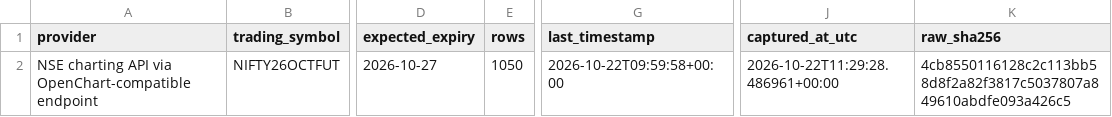
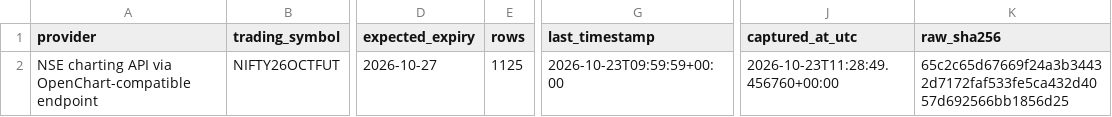
Before and after one commit to NexttTrader/Nifty50-Minute-Data, a CSV file: research/data/forward/PHASE87_FORWARD_MANIFEST.csv, drawn as a sheet; only a part is shown, gaps mark what is left out; the diff names each change by its address in the sheet, - before the commit and + after, or states it on an @@ line.

```diff
--- a/research/data/forward/PHASE87_FORWARD_MANIFEST.csv
+++ b/research/data/forward/PHASE87_FORWARD_MANIFEST.csv
-E2 (rows): 1050
+E2 (rows): 1125
-G2 (last_timestamp): 2026-10-22T09:59:58+00:00
+G2 (last_timestamp): 2026-10-23T09:59:59+00:00
-J2 (captured_at_utc): 2026-10-22T11:29:28.486961+00:00
+J2 (captured_at_utc): 2026-10-23T11:28:49.456760+00:00
-K2 (raw_sha256): 4cb8550116128c2c113bb58d8f2a82f3817c5037807a849610abdfe093a426c5
+K2 (raw_sha256): 65c2c65d67669f24a3b34432d7172faf533fe5ca432d4057d692566bb1856d25
```
Also changed, not shown: research/data/forward/PHASE91_DATA_INTEGRITY.csv, 2 other files.
